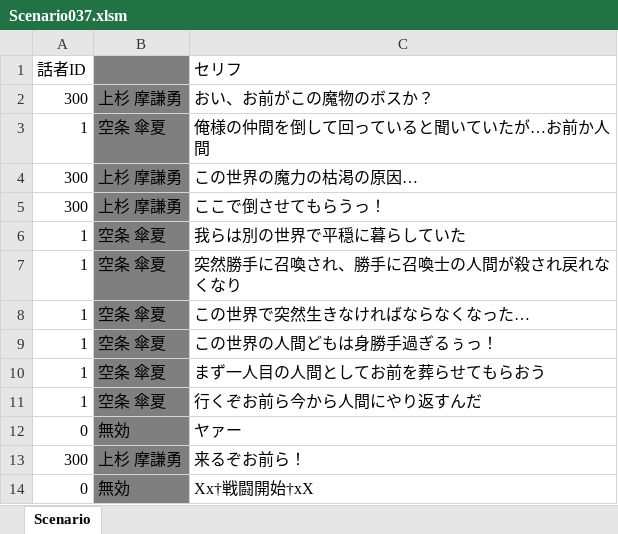
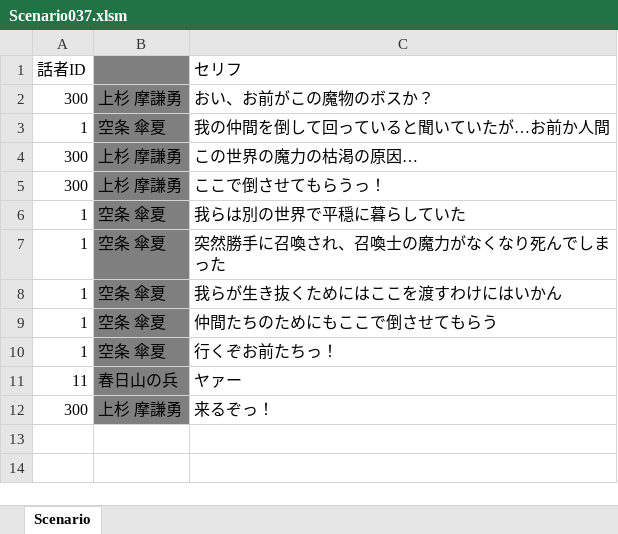
Before and after one commit to JJC-Game/JJC_SocialGame_2023, an Excel workbook: ETC/FixData/2_Scenario/Scenario037.xlsm, sheet Scenario, drawn as a sheet; values as stored, in another font and other column widths than the file's, no borders; removed rows and columns are numbered as before the commit, all else as after; the diff names each change by its address in the sheet, - before the commit and + after, or states it on an @@ line.

```diff
--- a/ETC/FixData/2_Scenario/Scenario037.xlsm (sheet Scenario)
+++ b/ETC/FixData/2_Scenario/Scenario037.xlsm (sheet Scenario)
-C3 (セリフ): 俺様の仲間を倒して回っていると聞いていたが…お前か人間
+C3 (セリフ): 我の仲間を倒して回っていると聞いていたが…お前か人間
-C7 (セリフ): 突然勝手に召喚され、勝手に召喚士の人間が殺され戻れなくなり
+C7 (セリフ): 突然勝手に召喚され、召喚士の魔力がなくなり死んでしまった
-C8 (セリフ): この世界で突然生きなければならなくなった…
+C8 (セリフ): 我らが生き抜くためにはここを渡すわけにはいかん
-row 9: 1 | 空条 傘夏 | この世界の人間どもは身勝手過ぎるぅっ！
-C9 (セリフ): まず一人目の人間としてお前を葬らせてもらおう
+C9 (セリフ): 仲間たちのためにもここで倒させてもらう
-C10 (セリフ): 行くぞお前ら今から人間にやり返すんだ
+C10 (セリフ): 行くぞお前たちっ！
-A11 (話者ID): 0
+A11 (話者ID): 11
-B11: 無効
+B11: 春日山の兵
-C12 (セリフ): 来るぞお前ら！
+C12 (セリフ): 来るぞっ！
-row 14: 0 | 無効 | Xx†戦闘開始†xX
```
Also changed, not shown: formulas that keep their value, 2 other files.
